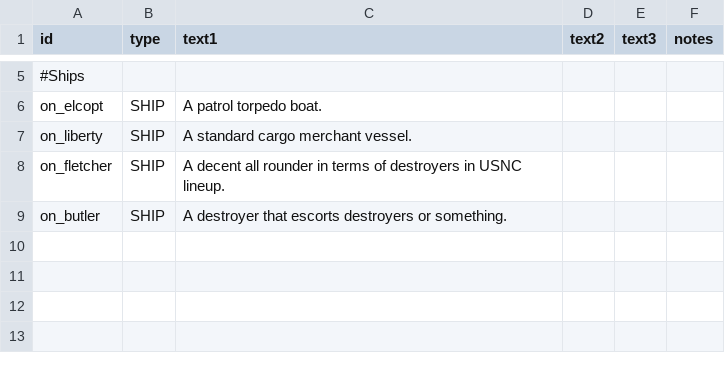
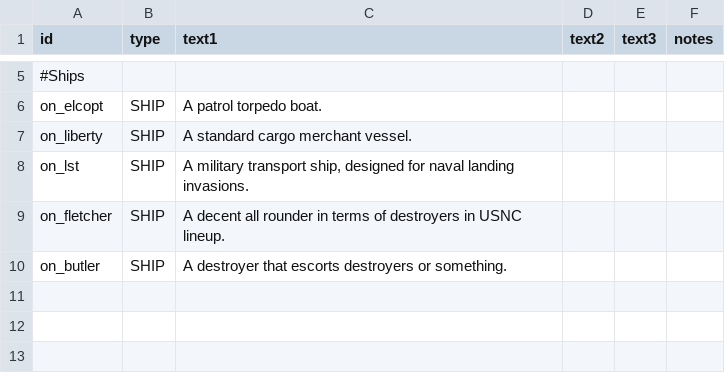
Before and after one commit to OfflcerSam/NavalSector, a CSV file: data/strings/descriptions.csv, drawn as a sheet; only a part is shown, gaps mark what is left out; the shorter side is filled out with more unchanged rows.

```diff
--- a/data/strings/descriptions.csv
+++ b/data/strings/descriptions.csv
@@ -7,2 +7,3 @@ on_elcopt,SHIP,A patrol torpedo boat.,,,
 on_liberty,SHIP,A standard cargo merchant vessel.,,,
+on_lst,SHIP,"A military transport ship, designed for naval landing invasions.",,,
 on_fletcher,SHIP,A decent all rounder in terms of destroyers in USNC lineup.,,,
```
Also changed, not shown: data/hulls/ship_data.csv, 2 other files.
